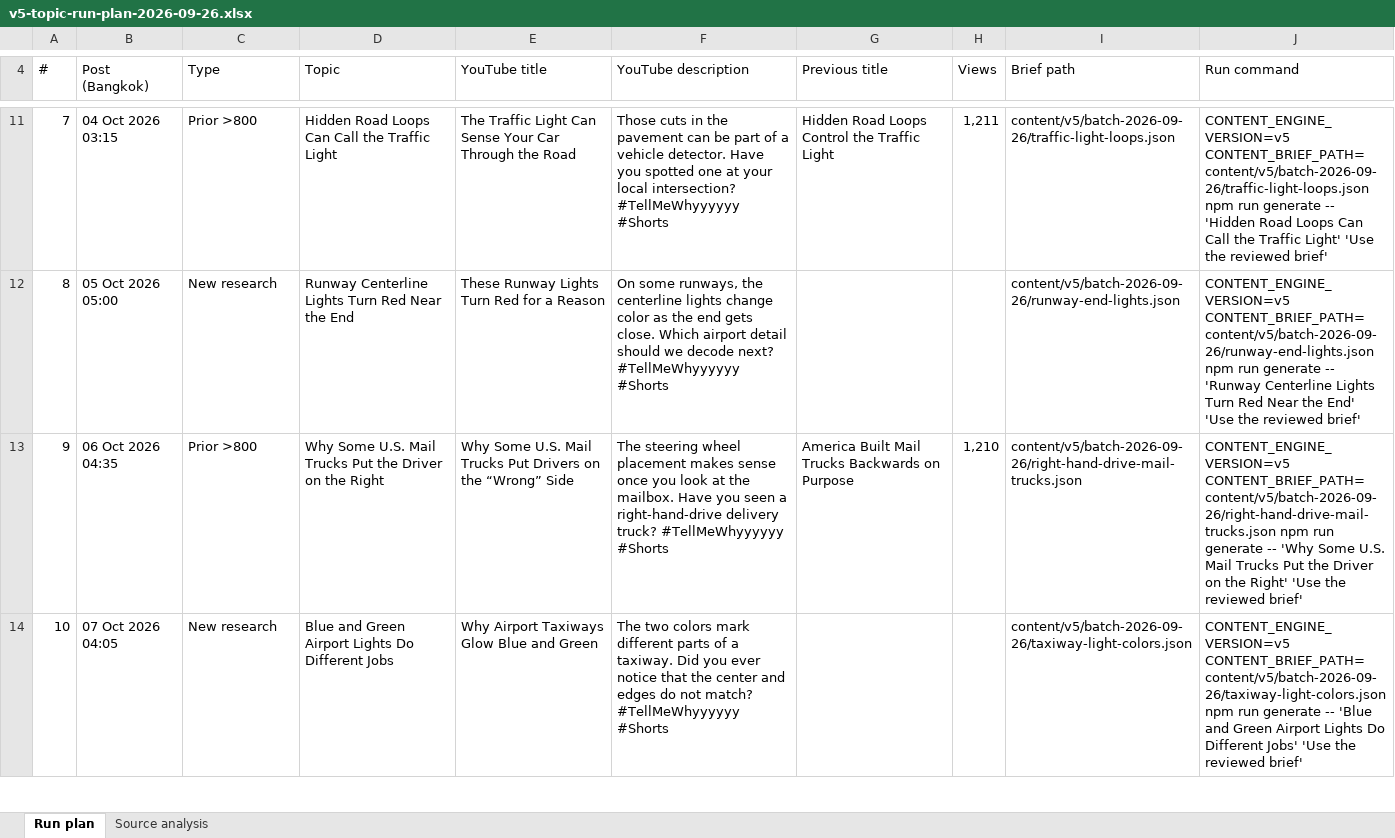
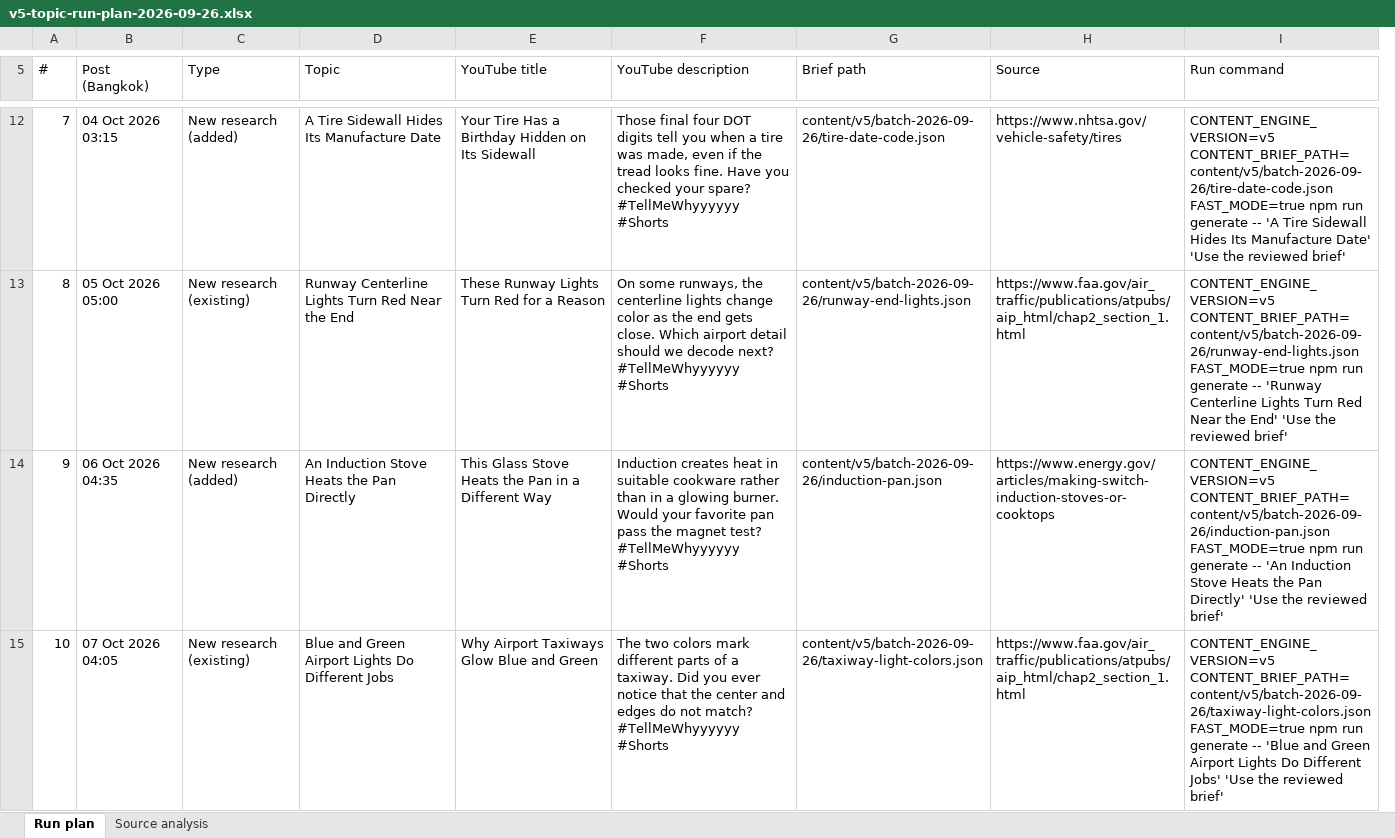
Before and after one commit to TanakanP/ai-shorts-poc, an Excel workbook: docs/content-v5/v5-topic-run-plan-2026-09-26.xlsx, sheet Run plan, drawn as a sheet; only a part is shown, gaps mark what is left out; values as stored, in another font and other column widths than the file's, no cell formats; table styles not drawn; removed rows and columns are numbered as before the commit, all else as after; the diff covers the shown part only; the diff names each change by its address in the sheet, - before the commit and + after, or states it on an @@ line.

Commit message:
Replace prior reruns with researched V5 topics

```diff
--- a/docs/content-v5/v5-topic-run-plan-2026-09-26.xlsx (sheet Run plan)
+++ b/docs/content-v5/v5-topic-run-plan-2026-09-26.xlsx (sheet Run plan)
-column G (Previous title), rows 11-13: Hidden Road Loops Control the Traffic Light |  | America Built Mail Trucks Backwards on Purpose
-column H (Views), rows 11-13: 1,211 |  | 1,210
+column H (Source), rows 12-15: https://www.nhtsa.gov/vehicle-safety/tires | https://www.faa.gov/air_traffic/publications/atpubs/aip_html/chap2_section_1.html | https://www.energy.gov/articles/making-switch-induction-stoves-or-cooktops | https://www.faa.gov/air_traffic/publications/atpubs/aip_html/chap2_section_1.html
-C12 (Type): Prior >800
+C12 (Type): New research (added)
-D12 (Topic): Hidden Road Loops Can Call the Traffic Light
+D12 (Topic): A Tire Sidewall Hides Its Manufacture Date
-E12 (YouTube title): The Traffic Light Can Sense Your Car Through the Road
+E12 (YouTube title): Your Tire Has a Birthday Hidden on Its Sidewall
-F12 (YouTube description): Those cuts in the pavement can be part of a vehicle detector. Have you spotted one at your local intersection? #TellMeWhyyyyyy #Shorts
+F12 (YouTube description): Those final four DOT digits tell you when a tire was made, even if the tread looks fine. Have you checked your spare? #TellMeWhyyyyyy #Shorts
-G12 (Brief path): content/v5/batch-2026-09-26/traffic-light-loops.json
+G12 (Brief path): content/v5/batch-2026-09-26/tire-date-code.json
-I12 (Run command): CONTENT_ENGINE_VERSION=v5 CONTENT_BRIEF_PATH=content/v5/batch-2026-09-26/traffic-light-loops.json npm run generate -- 'Hidden Road Loops Can Call the Traffic Light' 'Use the…
+I12 (Run command): CONTENT_ENGINE_VERSION=v5 CONTENT_BRIEF_PATH=content/v5/batch-2026-09-26/tire-date-code.json FAST_MODE=true npm run generate -- 'A Tire Sidewall Hides Its Manufacture Date' 'Use the…
-C13 (Type): New research
+C13 (Type): New research (existing)
-I13 (Run command): CONTENT_ENGINE_VERSION=v5 CONTENT_BRIEF_PATH=content/v5/batch-2026-09-26/runway-end-lights.json npm run…
+I13 (Run command): CONTENT_ENGINE_VERSION=v5 CONTENT_BRIEF_PATH=content/v5/batch-2026-09-26/runway-end-lights.json FAST_MODE=true npm run…
-C14 (Type): Prior >800
+C14 (Type): New research (added)
-D14 (Topic): Why Some U.S. Mail Trucks Put the Driver on the Right
+D14 (Topic): An Induction Stove Heats the Pan Directly
-E14 (YouTube title): Why Some U.S. Mail Trucks Put Drivers on the “Wrong” Side
+E14 (YouTube title): This Glass Stove Heats the Pan in a Different Way
-F14 (YouTube description): The steering wheel placement makes sense once you look at the mailbox. Have you seen a right-hand-drive delivery truck? #TellMeWhyyyyyy #Shorts
+F14 (YouTube description): Induction creates heat in suitable cookware rather than in a glowing burner. Would your favorite pan pass the magnet test? #TellMeWhyyyyyy #Shorts
-G14 (Brief path): content/v5/batch-2026-09-26/right-hand-drive-mail-trucks.json
+G14 (Brief path): content/v5/batch-2026-09-26/induction-pan.json
-I14 (Run command): CONTENT_ENGINE_VERSION=v5 CONTENT_BRIEF_PATH=content/v5/batch-2026-09-26/right-hand-drive-mail-trucks.json npm run generate -- 'Why Some U.S. Mail Trucks Put the Driver on the Right' 'Use the…
+I14 (Run command): CONTENT_ENGINE_VERSION=v5 CONTENT_BRIEF_PATH=content/v5/batch-2026-09-26/induction-pan.json FAST_MODE=true npm run generate -- 'An Induction Stove Heats the Pan Directly' 'Use the…
-C15 (Type): New research
+C15 (Type): New research (existing)
-I15 (Run command): CONTENT_ENGINE_VERSION=v5 CONTENT_BRIEF_PATH=content/v5/batch-2026-09-26/taxiway-light-colors.json npm run…
+I15 (Run command): CONTENT_ENGINE_VERSION=v5 CONTENT_BRIEF_PATH=content/v5/batch-2026-09-26/taxiway-light-colors.json FAST_MODE=true npm run…
```
Also changed, not shown: 1 added row, 174 edited cells and row numbers in column A elsewhere in this sheet, cell formats, 50 other files.
